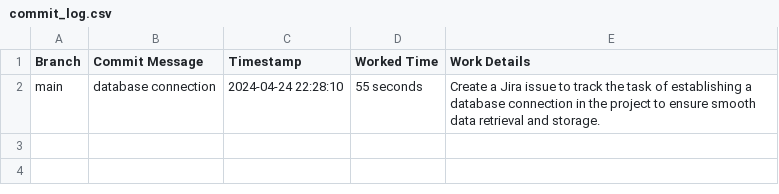
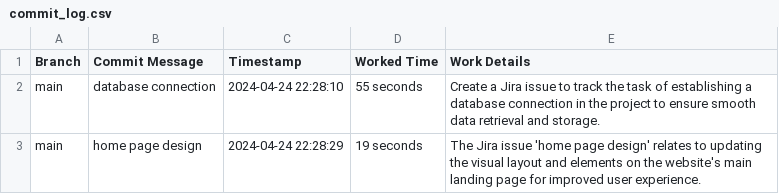
Before and after one commit to GittyAjay/AppGenius, a CSV file: commit_log.csv, drawn as a sheet.

Commit message:
just inital commmit

```diff
--- a/commit_log.csv
+++ b/commit_log.csv
@@ -2 +2,2 @@ Branch,Commit Message,Timestamp,Worked Time,Work Details
 main,database connection,2024-04-24 22:28:10,55 seconds,Create a Jira issue to track the task of establishing a database connection in the project to ensure smooth data retrieval and storage.
+main,home page design,2024-04-24 22:28:29,19 seconds,The Jira issue 'home page design' relates to updating the visual layout and elements on the website's main landing page for improved user experience.
```
